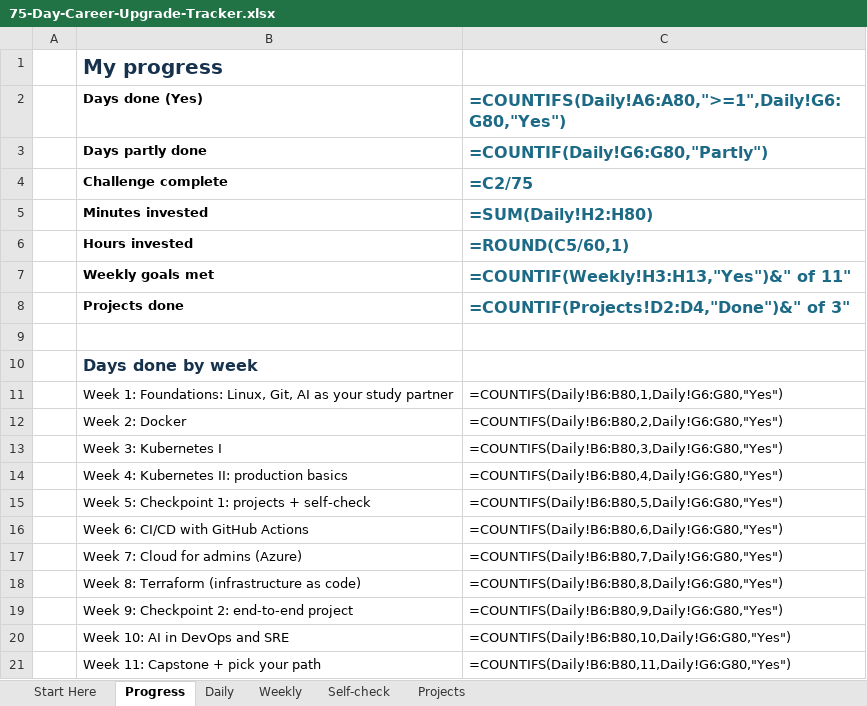
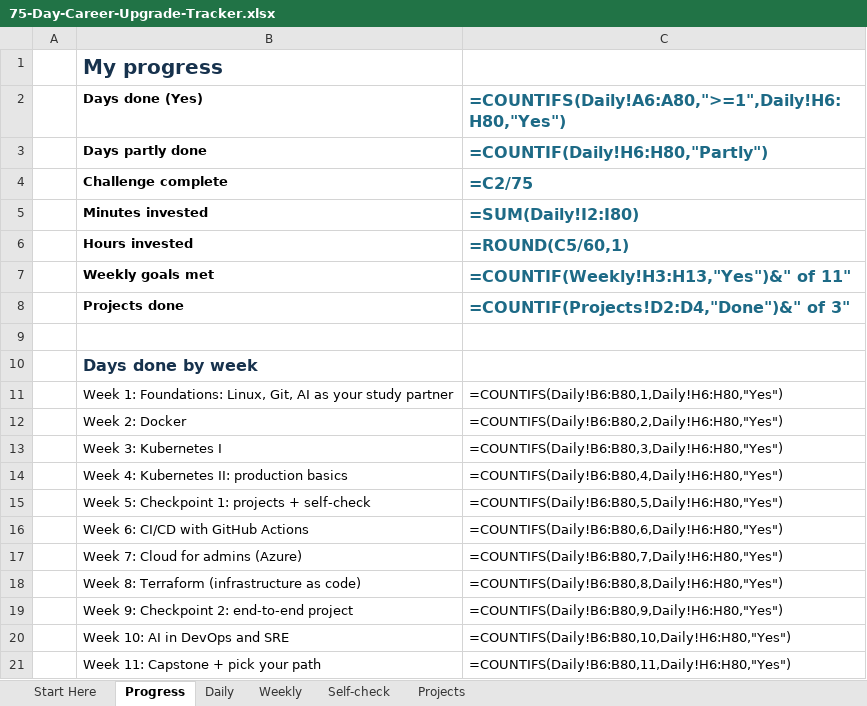
Before and after one commit to TechSckoolByVijay/75-day-career-upgrade, an Excel workbook: tracker/75-Day-Career-Upgrade-Tracker.xlsx, sheet Progress, drawn as a sheet; values as stored, in another font and other column widths than the file's, no borders; formulas without a stored value are shown as written; the diff names each change by its address in the sheet, - before the commit and + after, or states it on an @@ line.

```diff
--- a/tracker/75-Day-Career-Upgrade-Tracker.xlsx (sheet Progress)
+++ b/tracker/75-Day-Career-Upgrade-Tracker.xlsx (sheet Progress)
-C2: =COUNTIFS(Daily!A6:A80,">=1",Daily!G6:G80,"Yes")
+C2: =COUNTIFS(Daily!A6:A80,">=1",Daily!H6:H80,"Yes")
-C3: =COUNTIF(Daily!G6:G80,"Partly")
+C3: =COUNTIF(Daily!H6:H80,"Partly")
-C5: =SUM(Daily!H2:H80)
+C5: =SUM(Daily!I2:I80)
-C11: =COUNTIFS(Daily!B6:B80,1,Daily!G6:G80,"Yes")
+C11: =COUNTIFS(Daily!B6:B80,1,Daily!H6:H80,"Yes")
-C12: =COUNTIFS(Daily!B6:B80,2,Daily!G6:G80,"Yes")
+C12: =COUNTIFS(Daily!B6:B80,2,Daily!H6:H80,"Yes")
-C13: =COUNTIFS(Daily!B6:B80,3,Daily!G6:G80,"Yes")
+C13: =COUNTIFS(Daily!B6:B80,3,Daily!H6:H80,"Yes")
-C14: =COUNTIFS(Daily!B6:B80,4,Daily!G6:G80,"Yes")
+C14: =COUNTIFS(Daily!B6:B80,4,Daily!H6:H80,"Yes")
-C15: =COUNTIFS(Daily!B6:B80,5,Daily!G6:G80,"Yes")
+C15: =COUNTIFS(Daily!B6:B80,5,Daily!H6:H80,"Yes")
-C16: =COUNTIFS(Daily!B6:B80,6,Daily!G6:G80,"Yes")
+C16: =COUNTIFS(Daily!B6:B80,6,Daily!H6:H80,"Yes")
-C17: =COUNTIFS(Daily!B6:B80,7,Daily!G6:G80,"Yes")
+C17: =COUNTIFS(Daily!B6:B80,7,Daily!H6:H80,"Yes")
-C18: =COUNTIFS(Daily!B6:B80,8,Daily!G6:G80,"Yes")
+C18: =COUNTIFS(Daily!B6:B80,8,Daily!H6:H80,"Yes")
-C19: =COUNTIFS(Daily!B6:B80,9,Daily!G6:G80,"Yes")
+C19: =COUNTIFS(Daily!B6:B80,9,Daily!H6:H80,"Yes")
-C20: =COUNTIFS(Daily!B6:B80,10,Daily!G6:G80,"Yes")
+C20: =COUNTIFS(Daily!B6:B80,10,Daily!H6:H80,"Yes")
-C21: =COUNTIFS(Daily!B6:B80,11,Daily!G6:G80,"Yes")
+C21: =COUNTIFS(Daily!B6:B80,11,Daily!H6:H80,"Yes")
```
Also changed, not shown: sheet Daily, sheet Start Here, sheet Weekly, 2 other files.
